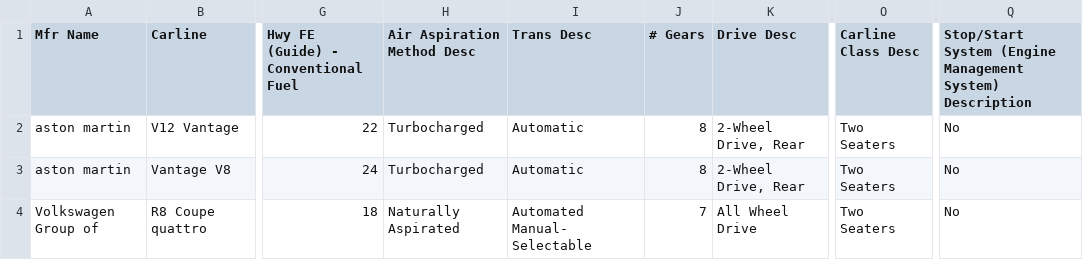
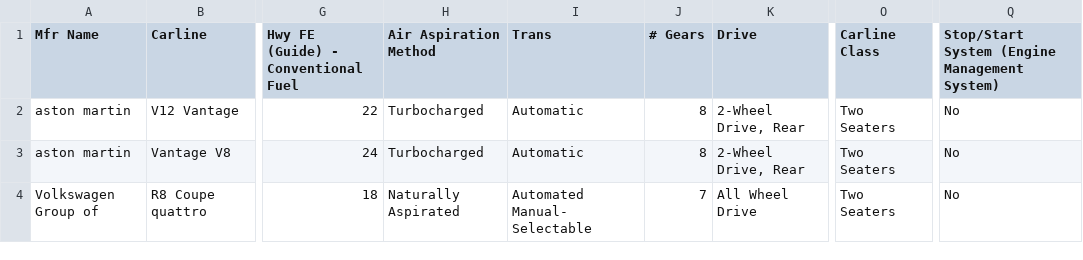
Before and after one commit to nisarggupta96/visualization-mini-project-1, a CSV file: public/data/cars2023.csv, drawn as a sheet; only a part is shown, gaps mark what is left out; the diff names each change by its address in the sheet, - before the commit and + after, or states it on an @@ line.

```diff
--- a/public/data/cars2023.csv
+++ b/public/data/cars2023.csv
-H1: Air Aspiration Method Desc
+H1: Air Aspiration Method
-I1: Trans Desc
+I1: Trans
-K1: Drive Desc
+K1: Drive
-O1: Carline Class Desc
+O1: Carline Class
-Q1: …Management System) Description
+Q1: …Management System)
```
Also changed, not shown: 4 other files.
